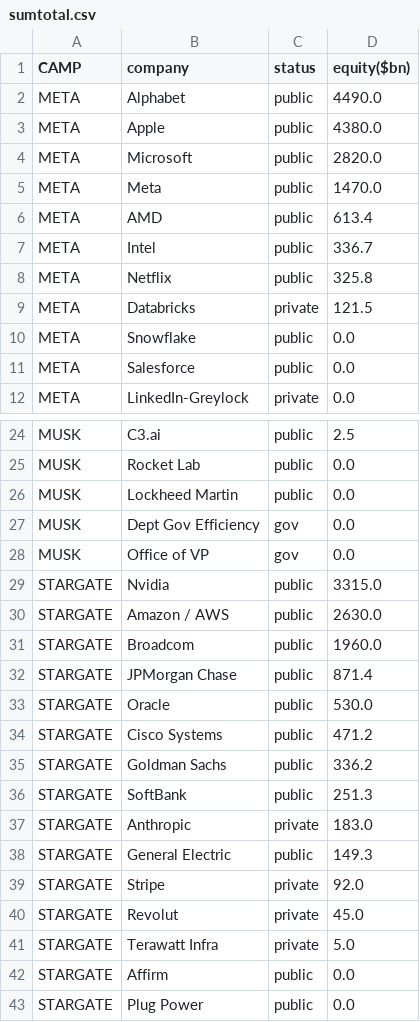
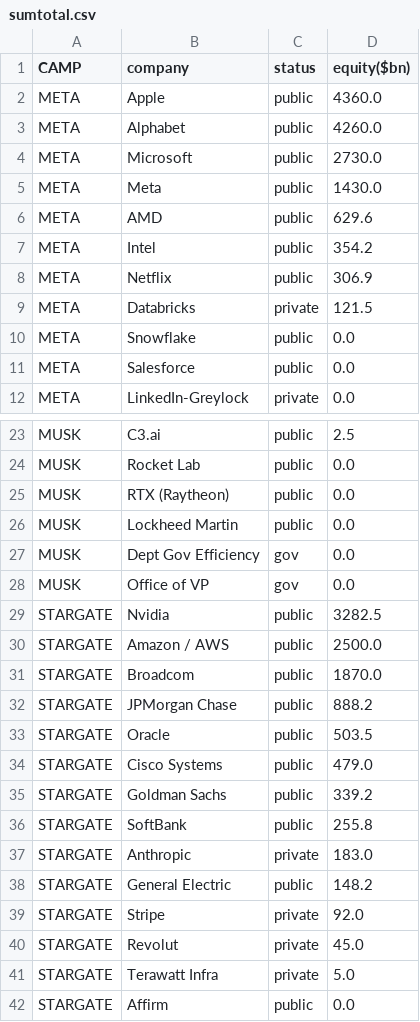
Before and after one commit to ayeeff/fiefdom, a CSV file: data/sumtotal.csv, drawn as a sheet; only a part is shown, gaps mark what is left out; the shorter side is filled out with more unchanged rows; the diff covers the shown part only.

```diff
--- a/data/sumtotal.csv
+++ b/data/sumtotal.csv
@@ -1,9 +1,9 @@
 CAMP,company,status,equity($bn)
-META,Alphabet,public,4490.0
-META,Apple,public,4380.0
-META,Microsoft,public,2820.0
-META,Meta,public,1470.0
-META,AMD,public,613.4
-META,Intel,public,336.7
-META,Netflix,public,325.8
+META,Apple,public,4360.0
+META,Alphabet,public,4260.0
+META,Microsoft,public,2730.0
+META,Meta,public,1430.0
+META,AMD,public,629.6
+META,Intel,public,354.2
+META,Netflix,public,306.9
 META,Databricks,private,121.5
@@ -25,2 +24,3 @@ MUSK,C3.ai,public,2.5
 MUSK,Rocket Lab,public,0.0
+MUSK,RTX (Raytheon),public,0.0
 MUSK,Lockheed Martin,public,0.0
@@ -28,12 +28,12 @@ MUSK,Dept Gov Efficiency,gov,0.0
 MUSK,Office of VP,gov,0.0
-STARGATE,Nvidia,public,3315.0
-STARGATE,Amazon / AWS,public,2630.0
-STARGATE,Broadcom,public,1960.0
-STARGATE,JPMorgan Chase,public,871.4
-STARGATE,Oracle,public,530.0
-STARGATE,Cisco Systems,public,471.2
-STARGATE,Goldman Sachs,public,336.2
-STARGATE,SoftBank,public,251.3
+STARGATE,Nvidia,public,3282.5
+STARGATE,Amazon / AWS,public,2500.0
+STARGATE,Broadcom,public,1870.0
+STARGATE,JPMorgan Chase,public,888.2
+STARGATE,Oracle,public,503.5
+STARGATE,Cisco Systems,public,479.0
+STARGATE,Goldman Sachs,public,339.2
+STARGATE,SoftBank,public,255.8
 STARGATE,Anthropic,private,183.0
-STARGATE,General Electric,public,149.3
+STARGATE,General Electric,public,148.2
 STARGATE,Stripe,private,92.0
```
Also changed, not shown: 1 removed row and 3 edited cells elsewhere in this file.
